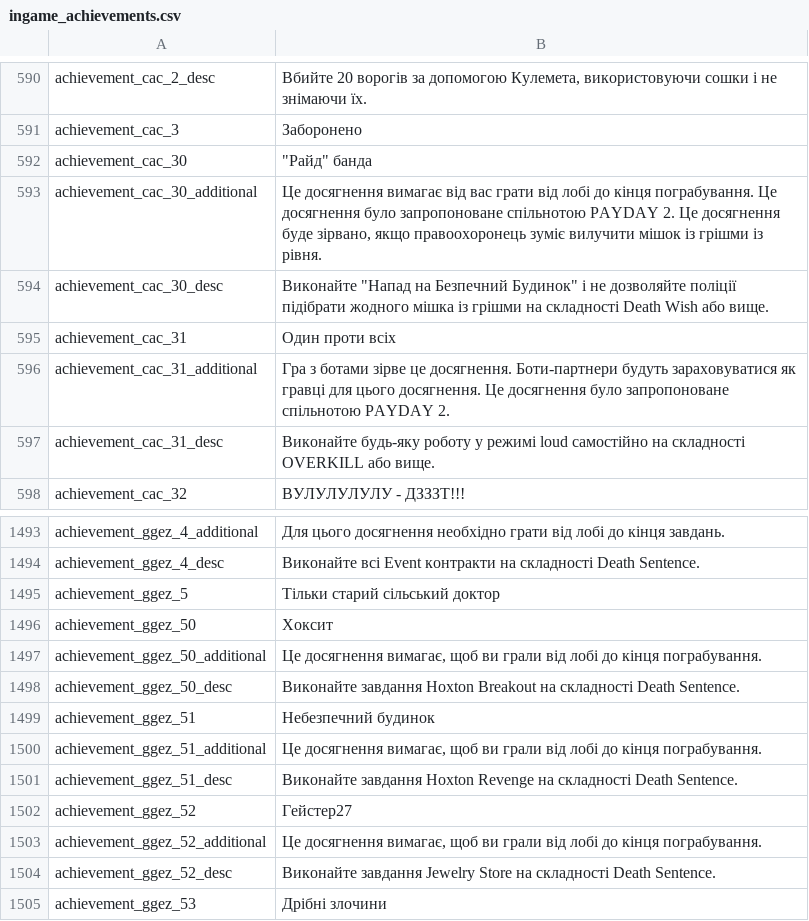
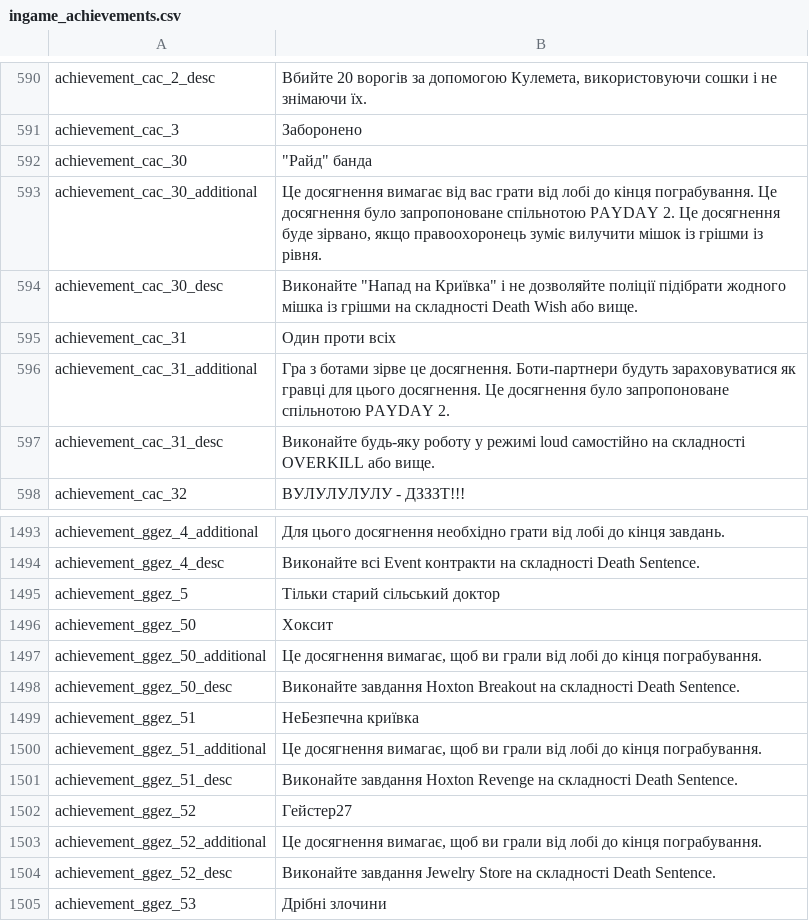
Before and after one commit to Parapando/Payday-2-UA, a CSV file: Crowdin/translated/ingame_achievements.csv, drawn as a sheet; only a part is shown, gaps mark what is left out.

Commit message:
New translations ingame_achievements.csv (Multilingual)

```diff
--- a/Crowdin/translated/ingame_achievements.csv
+++ b/Crowdin/translated/ingame_achievements.csv
@@ -593,3 +593,3 @@
 "achievement_cac_30_additional","Це досягнення вимагає від вас грати від лобі до кінця пограбування. Це досягнення було запропоноване спільнотою PAYDAY 2. Це досягнення буде зірвано, якщо правоохоронець зуміє вилучити мішок із грішми із рівня."
-"achievement_cac_30_desc","Виконайте ""Напад на Безпечний Будинок"" і не дозволяйте поліції підібрати жодного мішка із грішми на складності Death Wish або вище."
+"achievement_cac_30_desc","Виконайте ""Напад на Криївка"" і не дозволяйте поліції підібрати жодного мішка із грішми на складності Death Wish або вище."
 "achievement_cac_31","Один проти всіх"
@@ -1498,3 +1498,3 @@
 "achievement_ggez_50_desc","Виконайте завдання Hoxton Breakout на складності Death Sentence."
-"achievement_ggez_51","Небезпечний будинок"
+"achievement_ggez_51","НеБезпечна криївка"
 "achievement_ggez_51_additional","Це досягнення вимагає, щоб ви грали від лобі до кінця пограбування."
```
